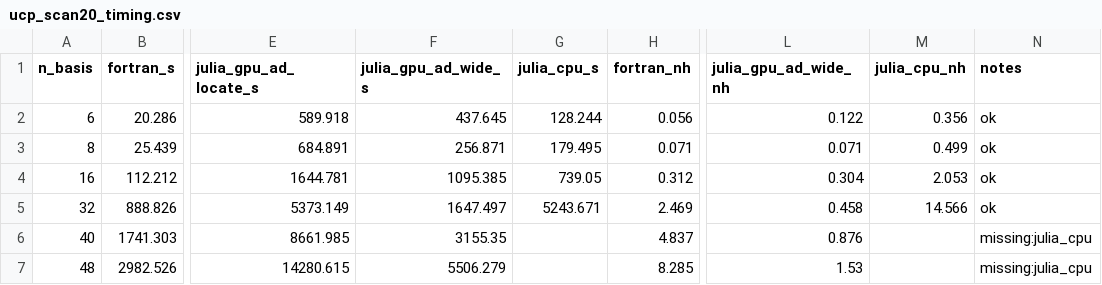
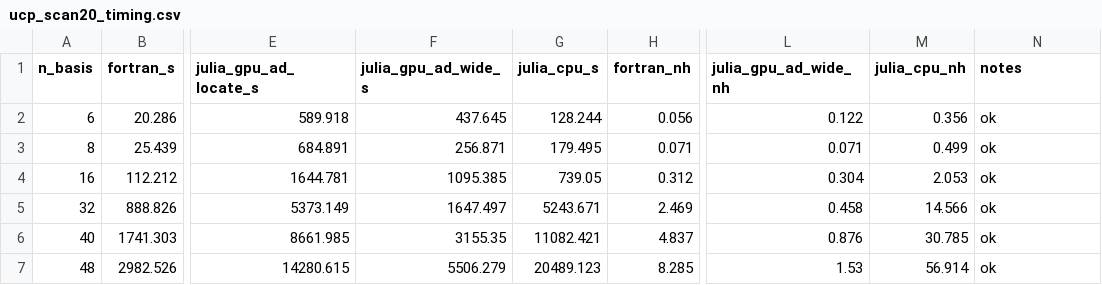
Before and after one commit to tomneiser/TJLFEP.jl, a CSV file: docs/plots/ucp_scan20_timing.csv, drawn as a sheet; only a part is shown, gaps mark what is left out; the diff names each change by its address in the sheet, - before the commit and + after, or states it on an @@ line.

```diff
--- a/docs/plots/ucp_scan20_timing.csv
+++ b/docs/plots/ucp_scan20_timing.csv
-G6 (julia_cpu_s): (empty)
+G6 (julia_cpu_s): 11082.421
-M6 (julia_cpu_nh): (empty)
+M6 (julia_cpu_nh): 30.785
-N6:N7 (notes): missing:julia_cpu
+N6:N7 (notes): ok
-G7 (julia_cpu_s): (empty)
+G7 (julia_cpu_s): 20489.123
-M7 (julia_cpu_nh): (empty)
+M7 (julia_cpu_nh): 56.914
```
Also changed, not shown: 5 other files.
